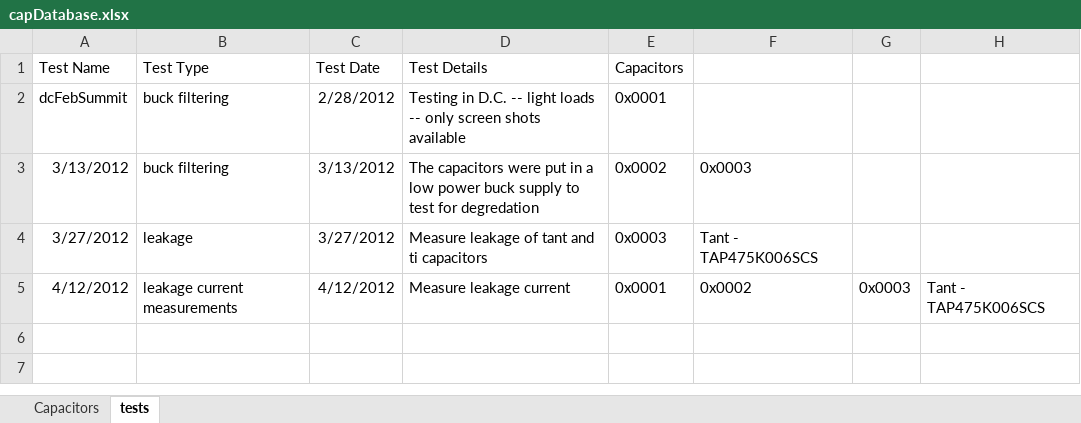
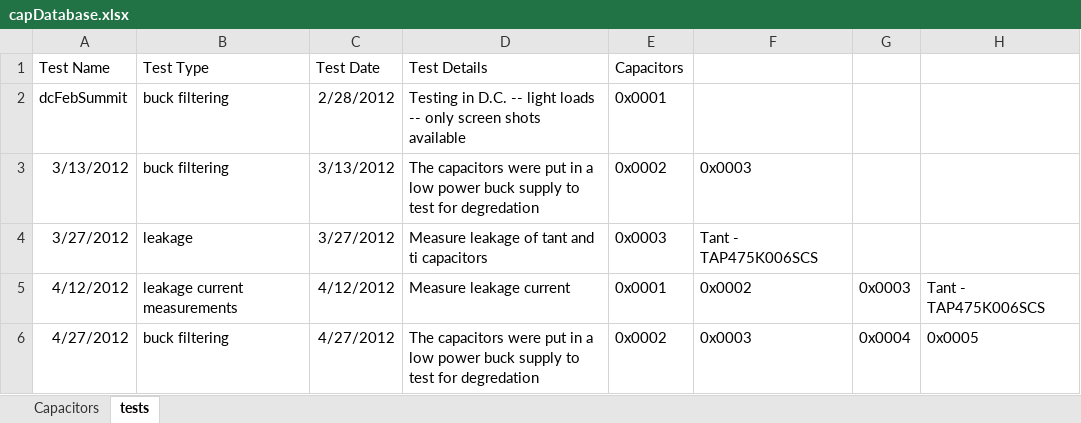
Before and after one commit to mldelibero/data, an Excel workbook: capDatabase.xlsx, sheet tests, drawn as a sheet; values as stored, in another font and other column widths than the file's, no borders; the diff names each change by its address in the sheet, - before the commit and + after, or states it on an @@ line.

```diff
--- a/capDatabase.xlsx (sheet tests)
+++ b/capDatabase.xlsx (sheet tests)
+row 6: 4/27/2012 | buck filtering | 4/27/2012 | The capacitors were put in a low power buck supply to test for degredation | 0x0002 | 0x0003 | 0x0004 | 0x0005
```
Also changed, not shown: sheet Capacitors, 4 other files.
